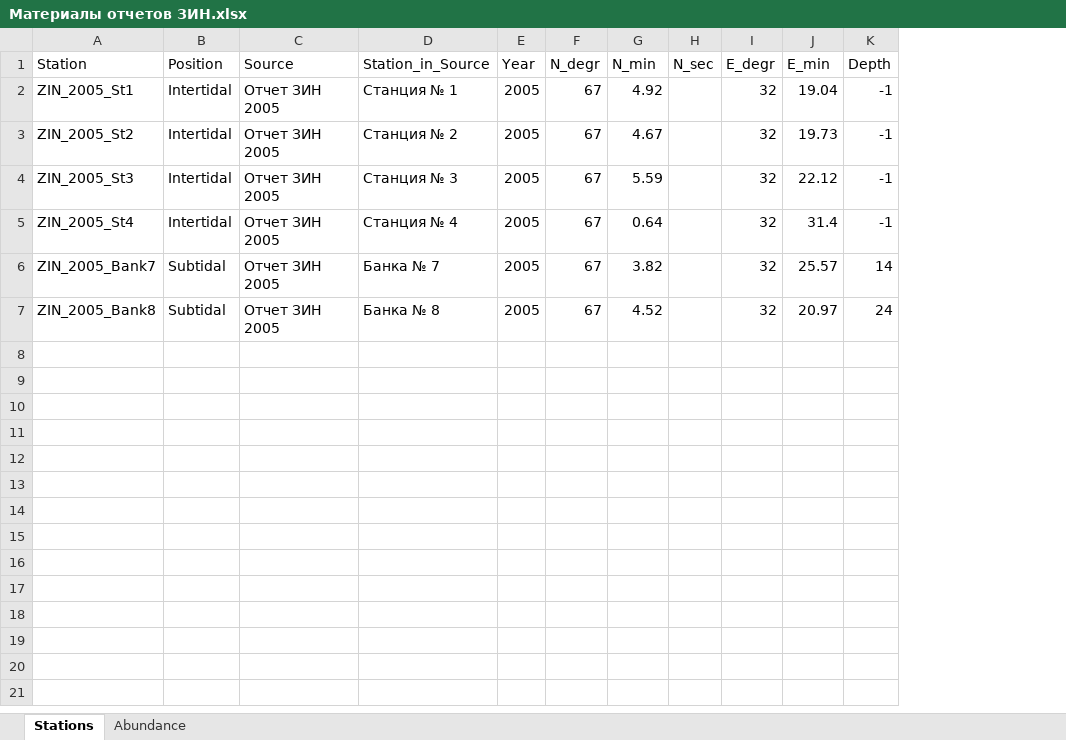
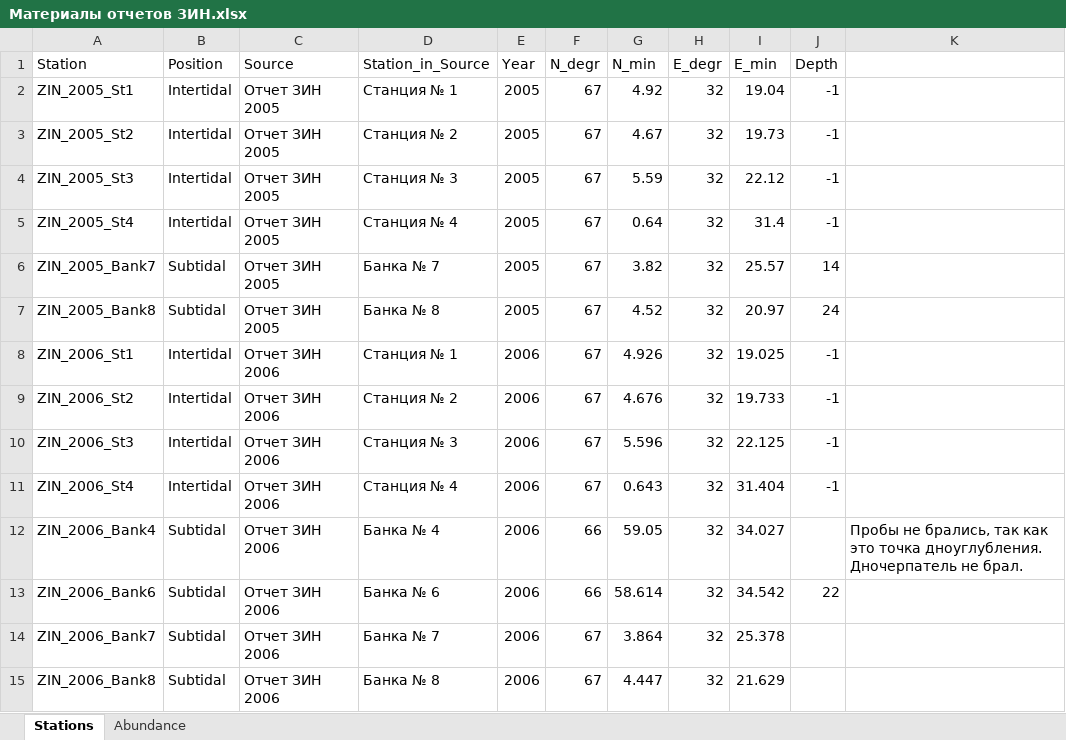
Before and after one commit to polydora/Articles_in_progress, an Excel workbook: Farwater_ZRS/Материалы отчетов ЗИН.xlsx, sheet Stations, drawn as a sheet; values as stored, in another font and other column widths than the file's, no borders; removed rows and columns are numbered as before the commit, all else as after; the diff names each change by its address in the sheet, - before the commit and + after, or states it on an @@ line.

```diff
--- a/Farwater_ZRS/Материалы отчетов ЗИН.xlsx (sheet Stations)
+++ b/Farwater_ZRS/Материалы отчетов ЗИН.xlsx (sheet Stations)
-column H (N_sec), empty
+column K, empty
+row 8: ZIN_2006_St1 | Intertidal | Отчет ЗИН 2006 | Станция № 1 | 2006 | 67 | 4.926 | 32 | 19.025 | -1
+row 9: ZIN_2006_St2 | Intertidal | Отчет ЗИН 2006 | Станция № 2 | 2006 | 67 | 4.676 | 32 | 19.733 | -1
+row 10: ZIN_2006_St3 | Intertidal | Отчет ЗИН 2006 | Станция № 3 | 2006 | 67 | 5.596 | 32 | 22.125 | -1
+row 11: ZIN_2006_St4 | Intertidal | Отчет ЗИН 2006 | Станция № 4 | 2006 | 67 | 0.643 | 32 | 31.404 | -1
+row 12: ZIN_2006_Bank4 | Subtidal | Отчет ЗИН 2006 | Банка № 4 | 2006 | 66 | 59.05 | 32 | 34.027 |  | Пробы не брались, так как это точка дноуглубления. Дночерпатель не брал.
+row 13: ZIN_2006_Bank6 | Subtidal | Отчет ЗИН 2006 | Банка № 6 | 2006 | 66 | 58.614 | 32 | 34.542 | 22
+row 14: ZIN_2006_Bank7 | Subtidal | Отчет ЗИН 2006 | Банка № 7 | 2006 | 67 | 3.864 | 32 | 25.378
+row 15: ZIN_2006_Bank8 | Subtidal | Отчет ЗИН 2006 | Банка № 8 | 2006 | 67 | 4.447 | 32 | 21.629
```
Also changed, not shown: sheet Abundance, hidden cells, 17 other files.
